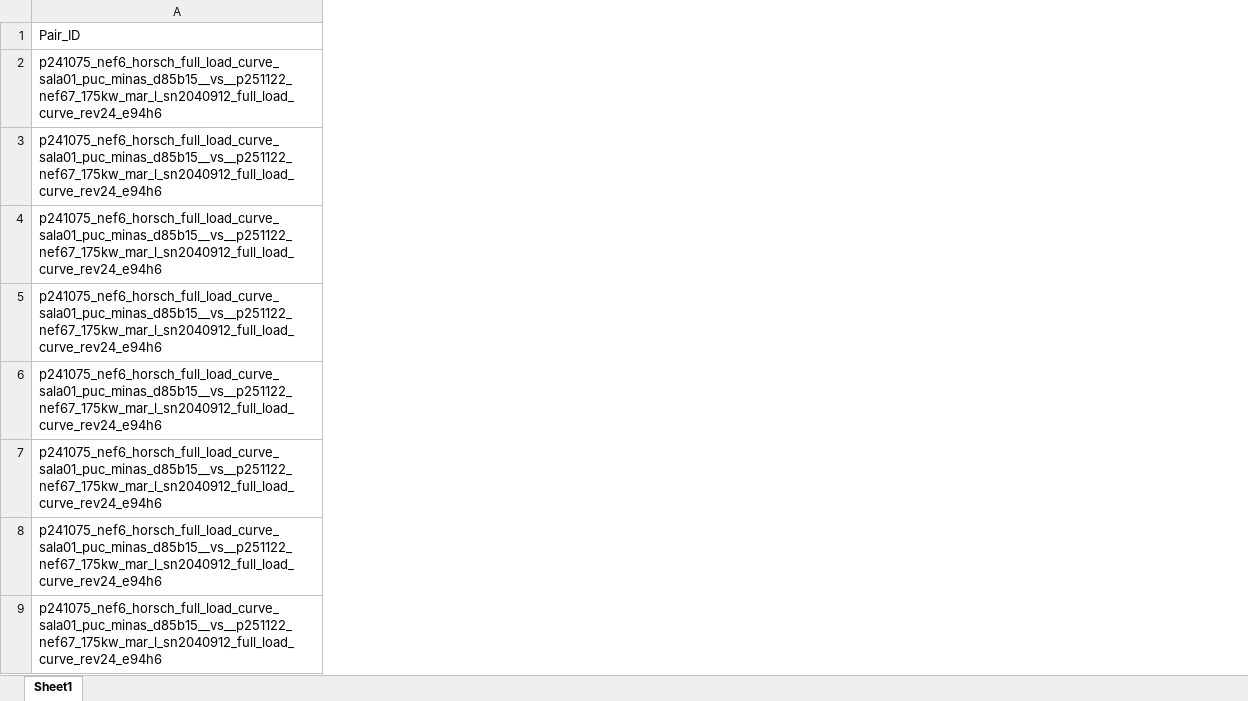
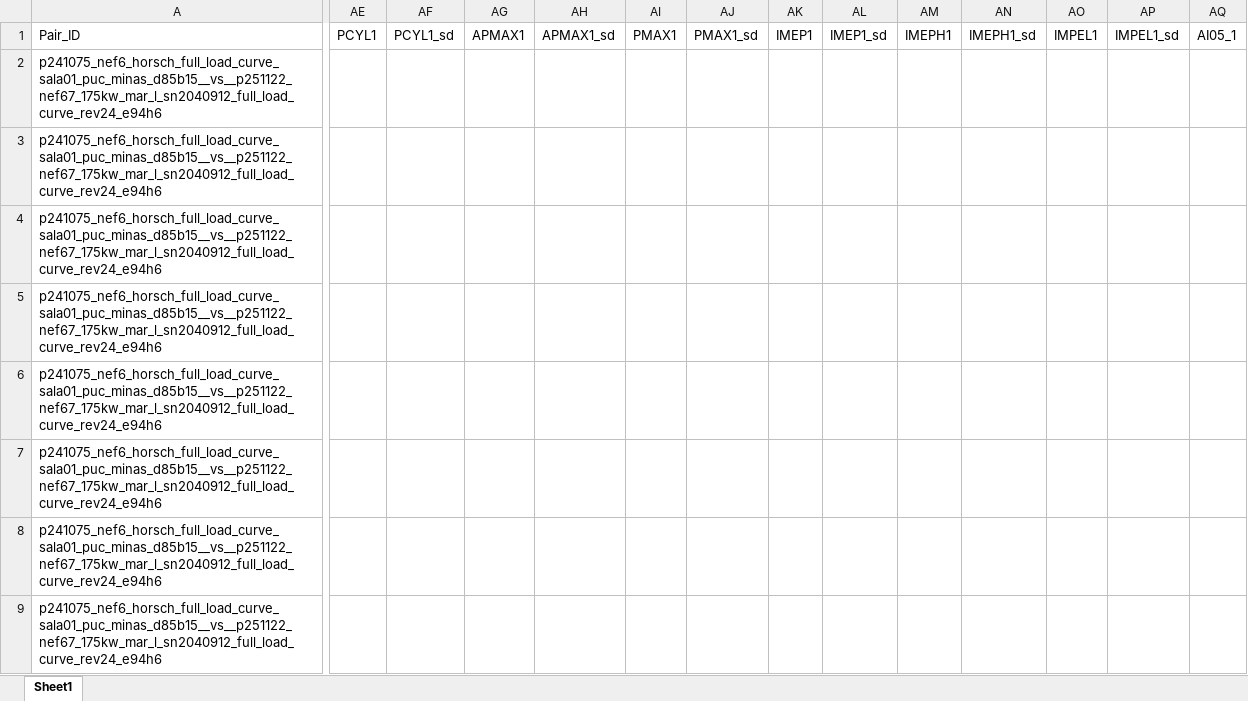
Before and after one commit to Motterdude/Pipeline_FPT, an Excel workbook: out_FPT/lv_kpis_fpt.xlsx, sheet Sheet1, drawn as a sheet; only a part is shown, gaps mark what is left out; values as stored, in another font and other column widths than the file's, no borders; the diff covers the shown part only; the diff names each change by its address in the sheet, - before the commit and + after, or states it on an @@ line.

```diff
--- a/out_FPT/lv_kpis_fpt.xlsx (sheet Sheet1)
+++ b/out_FPT/lv_kpis_fpt.xlsx (sheet Sheet1)
+column AE (PCYL1), empty
+column AF (PCYL1_sd), empty
+column AG (APMAX1), empty
+column AH (APMAX1_sd), empty
+column AI (PMAX1), empty
+column AJ (PMAX1_sd), empty
+column AK (IMEP1), empty
+column AL (IMEP1_sd), empty
+column AM (IMEPH1), empty
+column AN (IMEPH1_sd), empty
+column AO (IMPEL1), empty
+column AP (IMPEL1_sd), empty
+column AQ (AI05_1), empty
```
Also changed, not shown: 9 added columns elsewhere in this sheet, out_FPT/compare_p241075_nef6_horsch_full_load_curve_sala01_puc_minas_d85b15__vs__p251122_nef67_175kw_mar_l_sn2040912_full_load_curve_rev24_e94h6.xlsx, out_FPT/compare_rpm_diesel_vs_e94h6_fpt.xlsx, 45 other files.
